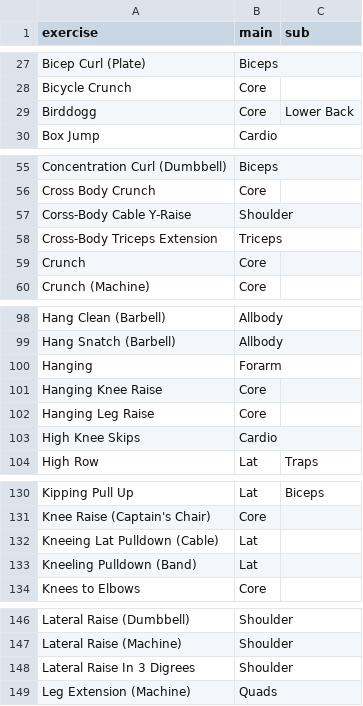
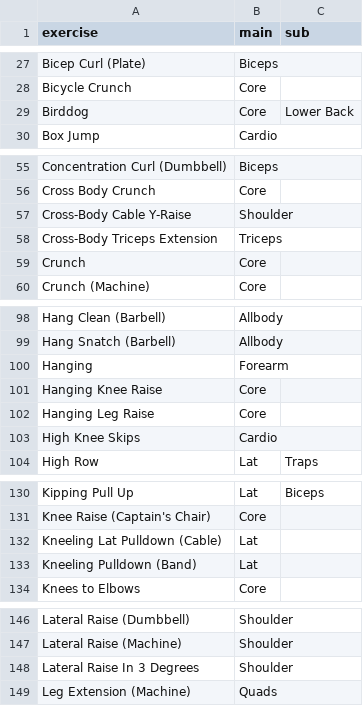
Before and after one commit to bulcoh/ssimg2, a CSV file: exercise_map.csv, drawn as a sheet; only a part is shown, gaps mark what is left out; the diff covers the shown part only.

Commit message:
Update exercise_map.csv

```diff
--- a/exercise_map.csv
+++ b/exercise_map.csv
@@ -28,3 +28,3 @@ Bicep Curl (Plate),Biceps,
 Bicycle Crunch,Core,
-Birddogg,Core,Lower Back
+Birddog,Core,Lower Back
 Box Jump,Cardio,
@@ -56,3 +56,3 @@ Concentration Curl (Dumbbell),Biceps,
 Cross Body Crunch,Core,
-Corss-Body Cable Y-Raise,Shoulder,
+Cross-Body Cable Y-Raise,Shoulder,
 Cross-Body Triceps Extension,Triceps,
@@ -99,3 +99,3 @@ Hang Clean (Barbell),Allbody,
 Hang Snatch (Barbell),Allbody,
-Hanging,Forarm,
+Hanging,Forearm,
 Hanging Knee Raise,Core,
@@ -131,3 +131,3 @@ Kipping Pull Up,Lat,Biceps
 Knee Raise (Captain's Chair),Core,
-Kneeing Lat Pulldown (Cable),Lat,
+Kneeling Lat Pulldown (Cable),Lat,
 Kneeling Pulldown (Band),Lat,
@@ -147,3 +147,3 @@ Lateral Raise (Dumbbell),Shoulder,
 Lateral Raise (Machine),Shoulder,
-Lateral Raise In 3 Digrees,Shoulder,
+Lateral Raise In 3 Degrees,Shoulder,
 Leg Extension (Machine),Quads,
```
Also changed, not shown: 2 edited cells elsewhere in this file.
